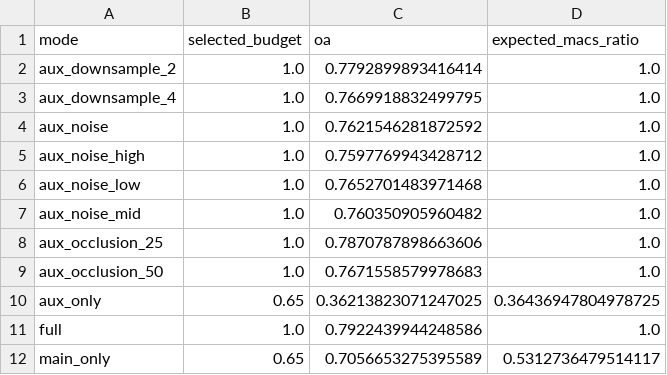
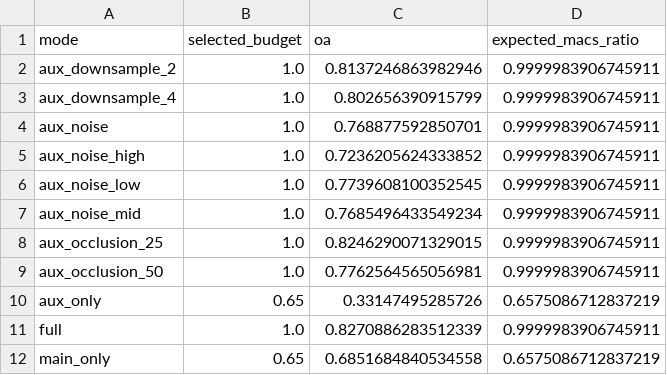
Before and after one commit to Aresjiliu/Bad, a CSV file: docs/generated/brmnet_routing_profile_formal_oracle_seed1.csv, drawn as a sheet.

Commit message:
Add Pareto routing sweep reports

```diff
--- a/docs/generated/brmnet_routing_profile_formal_oracle_seed1.csv
+++ b/docs/generated/brmnet_routing_profile_formal_oracle_seed1.csv
@@ -1,12 +1,12 @@
 mode,selected_budget,oa,expected_macs_ratio
-aux_downsample_2,1.0,0.7792899893416414,1.0
-aux_downsample_4,1.0,0.7669918832499795,1.0
-aux_noise,1.0,0.7621546281872592,1.0
-aux_noise_high,1.0,0.7597769943428712,1.0
-aux_noise_low,1.0,0.7652701483971468,1.0
-aux_noise_mid,1.0,0.760350905960482,1.0
-aux_occlusion_25,1.0,0.7870787898663606,1.0
-aux_occlusion_50,1.0,0.7671558579978683,1.0
-aux_only,0.65,0.36213823071247025,0.36436947804978725
-full,1.0,0.7922439944248586,1.0
-main_only,0.65,0.7056653275395589,0.5312736479514117
+aux_downsample_2,1.0,0.8137246863982946,0.9999983906745911
+aux_downsample_4,1.0,0.802656390915799,0.9999983906745911
+aux_noise,1.0,0.768877592850701,0.9999983906745911
+aux_noise_high,1.0,0.7236205624333852,0.9999983906745911
+aux_noise_low,1.0,0.7739608100352545,0.9999983906745911
+aux_noise_mid,1.0,0.7685496433549234,0.9999983906745911
+aux_occlusion_25,1.0,0.8246290071329015,0.9999983906745911
+aux_occlusion_50,1.0,0.7762564565056981,0.9999983906745911
+aux_only,0.65,0.33147495285726,0.6575086712837219
+full,1.0,0.8270886283512339,0.9999983906745911
+main_only,0.65,0.6851684840534558,0.6575086712837219
```
Also changed, not shown: docs/generated/brmnet_routing_profile_formal_oracle_seed0.csv, 17 other files.
